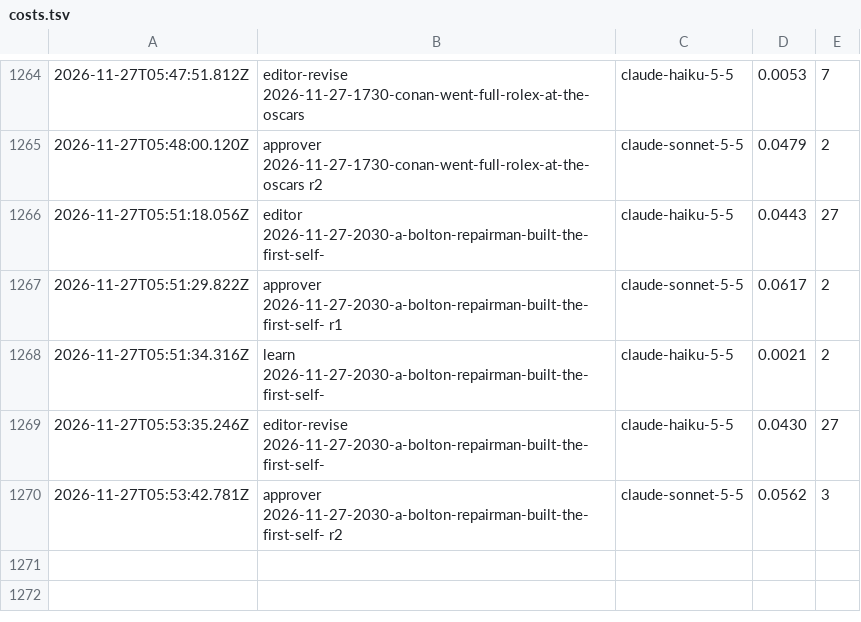
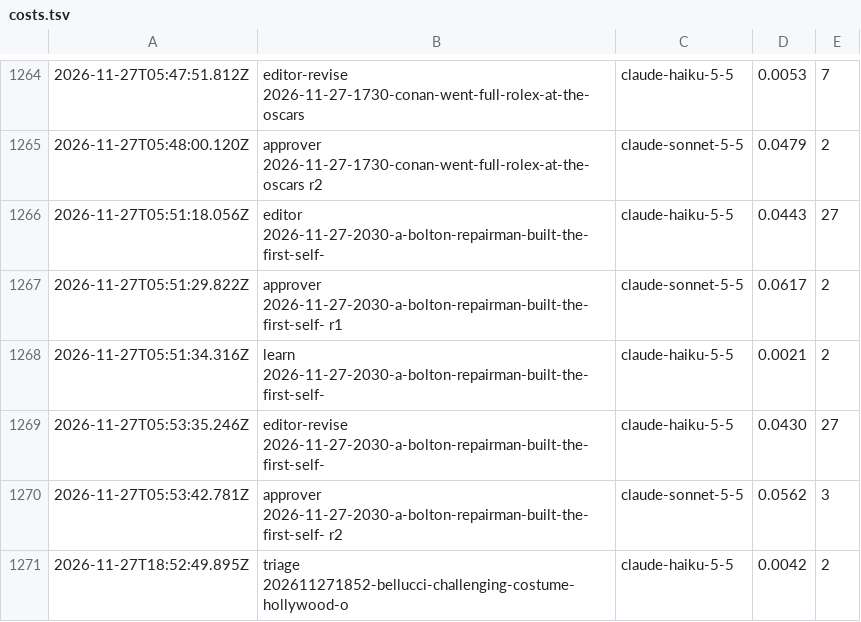
Before and after one commit to nmkr321/watchwireco, a TSV file: watch-wire-engine/logs/costs.tsv, drawn as a sheet; only a part is shown, gaps mark what is left out.

Commit message:
engine: tick  2026-11-27T18:52Z

```diff
--- a/watch-wire-engine/logs/costs.tsv
+++ b/watch-wire-engine/logs/costs.tsv
@@ -1270 +1270,2 @@
 2026-11-27T05:53:42.781Z	approver 2026-11-27-2030-a-bolton-repairman-built-the-first-self- r2	claude-sonnet-5-5	0.0562	3
+2026-11-27T18:52:49.895Z	triage 202611271852-bellucci-challenging-costume-hollywood-o	claude-haiku-5-5	0.0042	2
```
Also changed, not shown: 4 other files.
